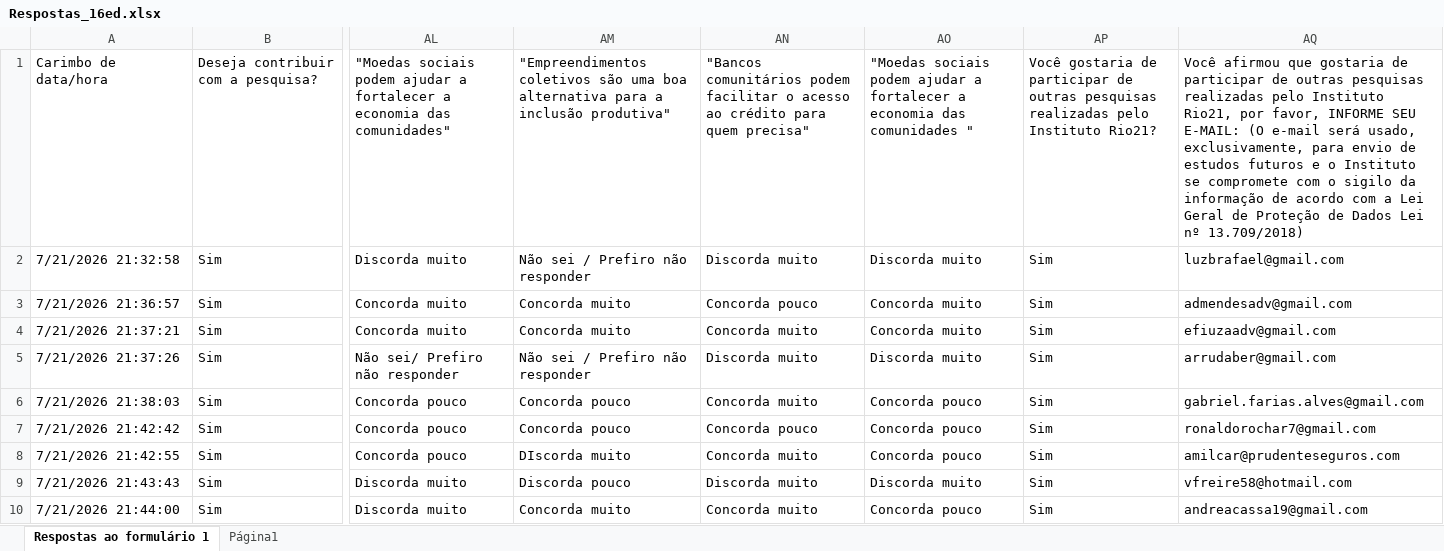
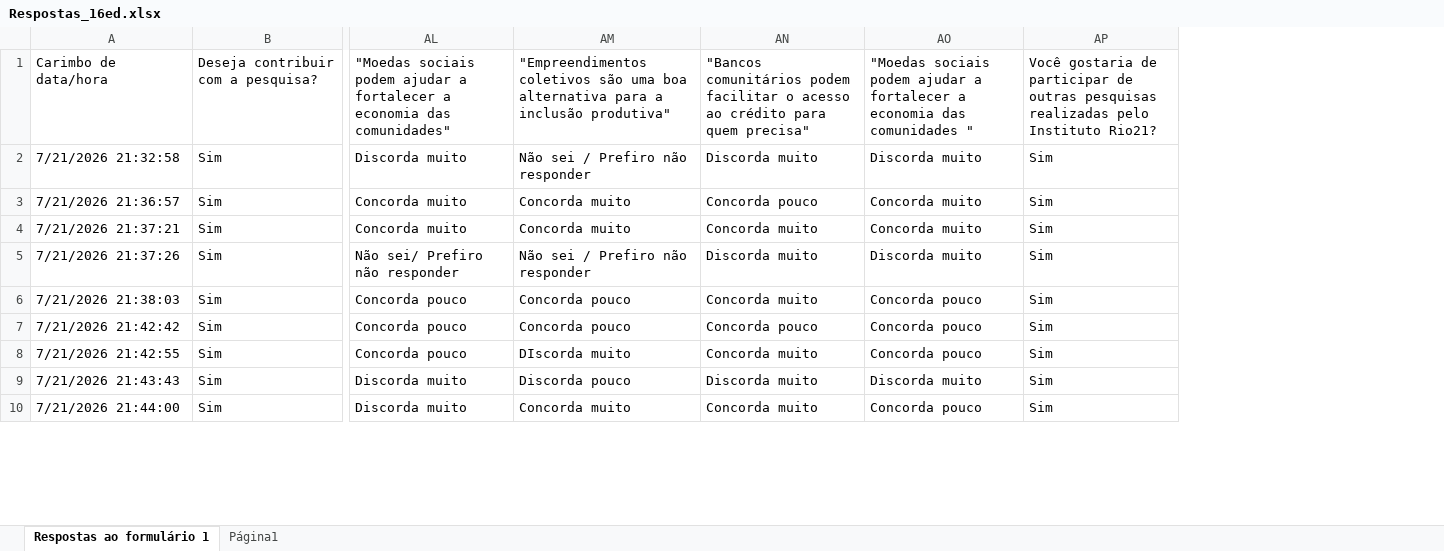
Before and after one commit to tatianalage/Dashboard, an Excel workbook: Respostas_16ed.xlsx, sheet Respostas ao formulário 1, drawn as a sheet; only a part is shown, gaps mark what is left out; values as stored, in another font and other column widths than the file's, no borders; table styles not drawn; the diff names each change by its address in the sheet, - before the commit and + after, or states it on an @@ line.

```diff
--- a/Respostas_16ed.xlsx (sheet Respostas ao formulário 1)
+++ b/Respostas_16ed.xlsx (sheet Respostas ao formulário 1)
-column AQ, rows 1-10: Você afirmou que gostaria de participar de outras pesquisas realizadas pelo Instituto Rio21, por favor, INFORME SEU E-MAIL: (O e-mail será usado, exclusivamente, para envio de estudos futuros e o Instituto se compromete com o sigilo da informação de acordo com a Lei Geral de Proteção de Dados Lei nº 13.709/2018) | luzbrafael@gmail.com | admendesadv@gmail.com | efiuzaadv@gmail.com | arrudaber@gmail.com | gabriel.farias.alves@gmail.com | ronaldorochar7@gmail.com | amilcar@prudenteseguros.com | vfreire58@hotmail.com | andreacassa19@gmail.com
```
Also changed, not shown: sheet Página1, Respostas_15ed.xlsx.
